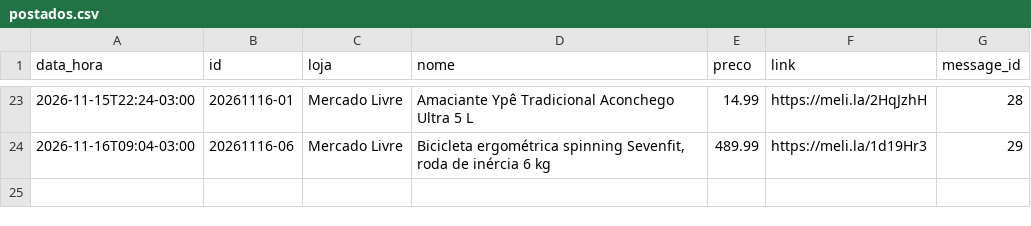
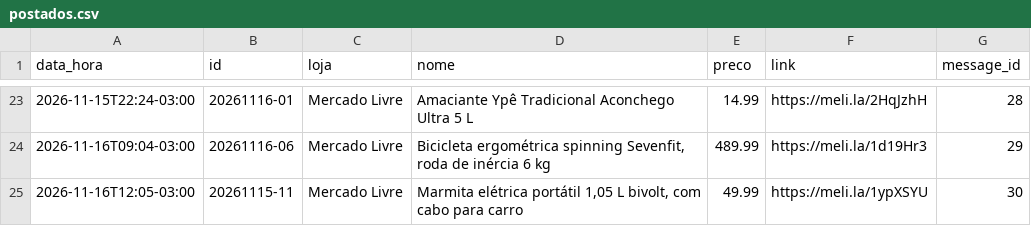
Before and after one commit to quantopagarei-sketch/quantocobrarpj, a CSV file: postados.csv, drawn as a sheet; only a part is shown, gaps mark what is left out.

```diff
--- a/postados.csv
+++ b/postados.csv
@@ -24 +24,2 @@ data_hora,id,loja,nome,preco,link,message_id
 2026-11-16T09:04-03:00,20261116-06,Mercado Livre,"Bicicleta ergométrica spinning Sevenfit, roda de inércia 6 kg",489.99,https://meli.la/1d19Hr3,29
+2026-11-16T12:05-03:00,20261115-11,Mercado Livre,"Marmita elétrica portátil 1,05 L bivolt, com cabo para carro",49.99,https://meli.la/1ypXSYU,30
```
Also changed, not shown: 2 other files.
